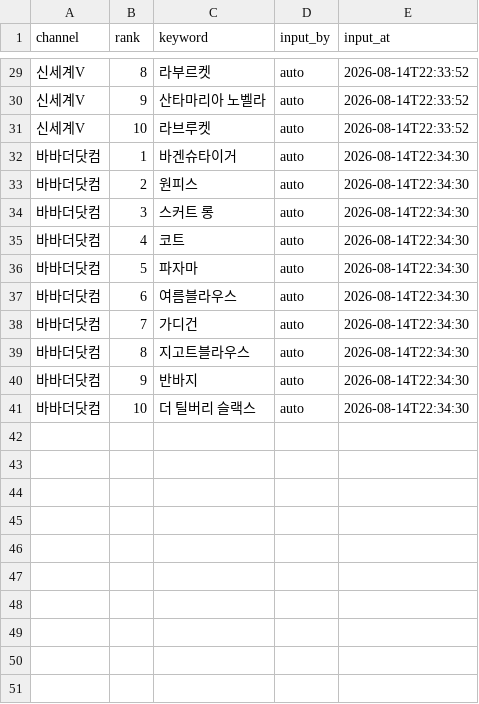
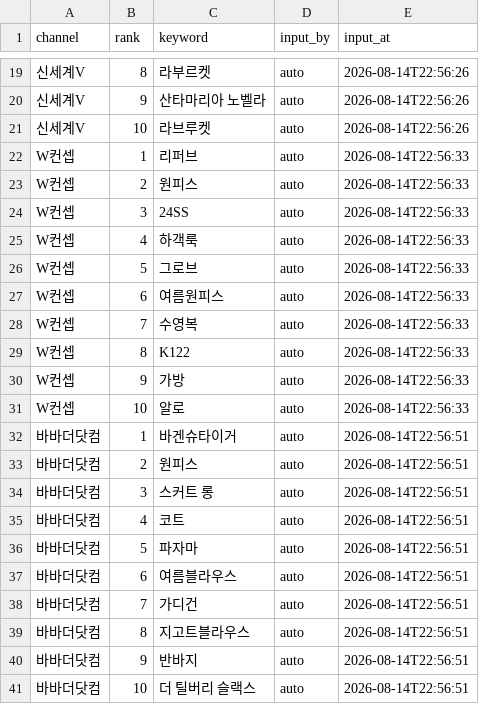
Before and after one commit to performanceteam12-sketch/babathe-trend-dashboard, a CSV file: data/app_search/2026-08-14.csv, drawn as a sheet; only a part is shown, gaps mark what is left out; addresses are those after the commit; the diff covers the shown part only; the diff names each change by its address in the sheet, - before the commit and + after, or states it on an @@ line.

```diff
--- a/data/app_search/2026-08-14.csv
+++ b/data/app_search/2026-08-14.csv
-E19:E21 (input_at): 2026-08-14T22:33:52
+E19:E21 (input_at): 2026-08-14T22:56:26
+row 22: W컨셉 | 1 | 리퍼브 | auto | 2026-08-14T22:56:33
+row 23: W컨셉 | 2 | 원피스 | auto | 2026-08-14T22:56:33
+row 24: W컨셉 | 3 | 24SS | auto | 2026-08-14T22:56:33
+row 25: W컨셉 | 4 | 하객룩 | auto | 2026-08-14T22:56:33
+row 26: W컨셉 | 5 | 그로브 | auto | 2026-08-14T22:56:33
+row 27: W컨셉 | 6 | 여름원피스 | auto | 2026-08-14T22:56:33
+row 28: W컨셉 | 7 | 수영복 | auto | 2026-08-14T22:56:33
+row 29: W컨셉 | 8 | K122 | auto | 2026-08-14T22:56:33
+row 30: W컨셉 | 9 | 가방 | auto | 2026-08-14T22:56:33
+row 31: W컨셉 | 10 | 알로 | auto | 2026-08-14T22:56:33
-E32:E41 (input_at): 2026-08-14T22:34:30
+E32:E41 (input_at): 2026-08-14T22:56:51
```
Also changed, not shown: 10 removed rows and 17 edited cells elsewhere in this file.
